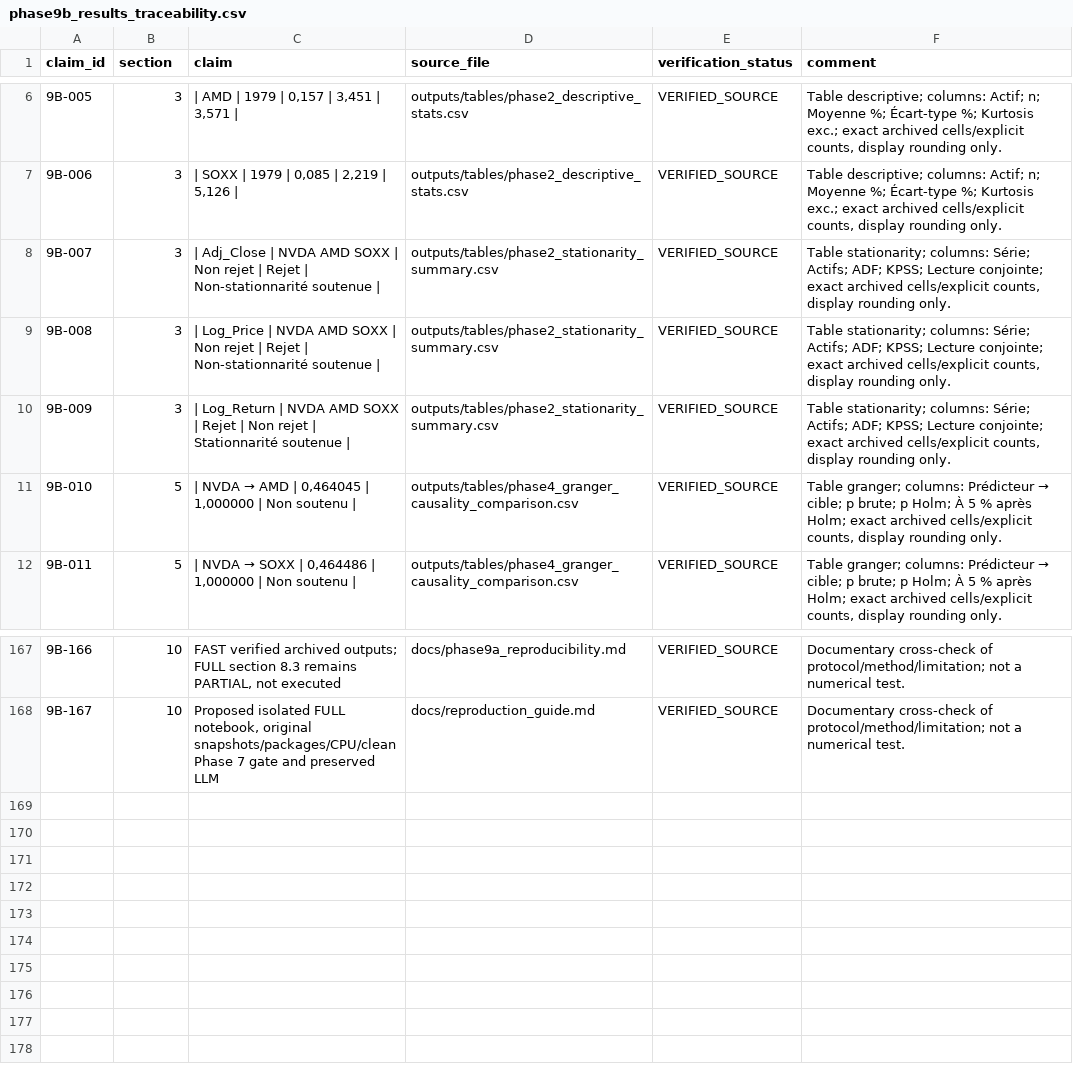
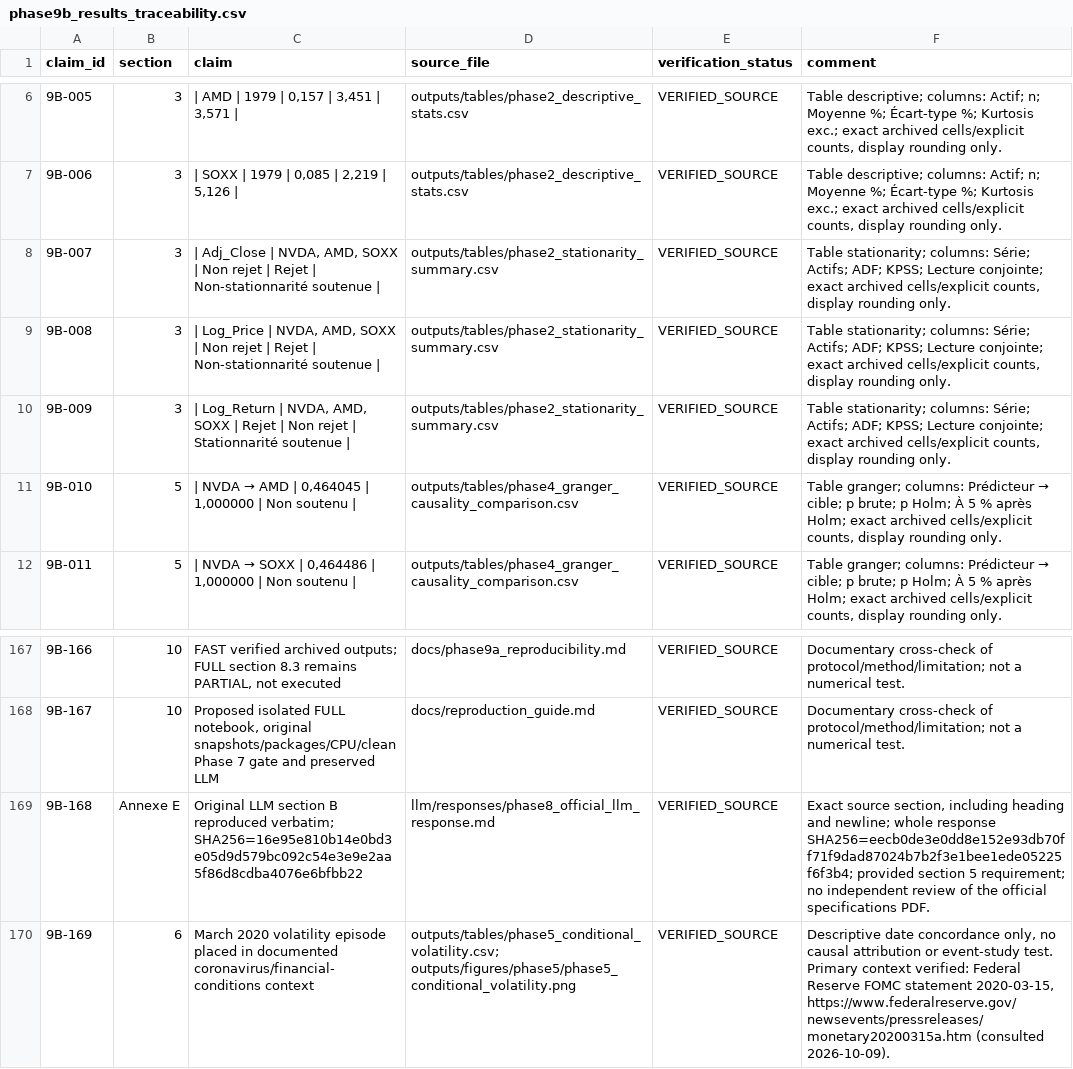
Before and after one commit to nourbenhassine1904/ai-chip-market-intelligence, a CSV file: docs/phase9b_results_traceability.csv, drawn as a sheet; only a part is shown, gaps mark what is left out.

```diff
--- a/docs/phase9b_results_traceability.csv
+++ b/docs/phase9b_results_traceability.csv
@@ -7,5 +7,5 @@ claim_id,section,claim,source_file,verification_status,comment
 9B-006,3,"| SOXX | 1979 | 0,085 | 2,219 | 5,126 |",outputs/tables/phase2_descriptive_stats.csv,VERIFIED_SOURCE,"Table descriptive; columns: Actif; n; Moyenne %; Écart-type %; Kurtosis exc.; exact archived cells/explicit counts, display rounding only."
-9B-007,3,| Adj_Close | NVDA AMD SOXX | Non rejet | Rejet | Non-stationnarité soutenue |,outputs/tables/phase2_stationarity_summary.csv,VERIFIED_SOURCE,"Table stationarity; columns: Série; Actifs; ADF; KPSS; Lecture conjointe; exact archived cells/explicit counts, display rounding only."
-9B-008,3,| Log_Price | NVDA AMD SOXX | Non rejet | Rejet | Non-stationnarité soutenue |,outputs/tables/phase2_stationarity_summary.csv,VERIFIED_SOURCE,"Table stationarity; columns: Série; Actifs; ADF; KPSS; Lecture conjointe; exact archived cells/explicit counts, display rounding only."
-9B-009,3,| Log_Return | NVDA AMD SOXX | Rejet | Non rejet | Stationnarité soutenue |,outputs/tables/phase2_stationarity_summary.csv,VERIFIED_SOURCE,"Table stationarity; columns: Série; Actifs; ADF; KPSS; Lecture conjointe; exact archived cells/explicit counts, display rounding only."
+9B-007,3,"| Adj_Close | NVDA, AMD, SOXX | Non rejet | Rejet | Non-stationnarité soutenue |",outputs/tables/phase2_stationarity_summary.csv,VERIFIED_SOURCE,"Table stationarity; columns: Série; Actifs; ADF; KPSS; Lecture conjointe; exact archived cells/explicit counts, display rounding only."
+9B-008,3,"| Log_Price | NVDA, AMD, SOXX | Non rejet | Rejet | Non-stationnarité soutenue |",outputs/tables/phase2_stationarity_summary.csv,VERIFIED_SOURCE,"Table stationarity; columns: Série; Actifs; ADF; KPSS; Lecture conjointe; exact archived cells/explicit counts, display rounding only."
+9B-009,3,"| Log_Return | NVDA, AMD, SOXX | Rejet | Non rejet | Stationnarité soutenue |",outputs/tables/phase2_stationarity_summary.csv,VERIFIED_SOURCE,"Table stationarity; columns: Série; Actifs; ADF; KPSS; Lecture conjointe; exact archived cells/explicit counts, display rounding only."
 9B-010,5,"| NVDA → AMD | 0,464045 | 1,000000 | Non soutenu |",outputs/tables/phase4_granger_causality_comparison.csv,VERIFIED_SOURCE,"Table granger; columns: Prédicteur → cible; p brute; p Holm; À 5 % après Holm; exact archived cells/explicit counts, display rounding only."
@@ -168 +168,3 @@ claim_id,section,claim,source_file,verification_status,comment
 9B-167,10,"Proposed isolated FULL notebook, original snapshots/packages/CPU/clean Phase 7 gate and preserved LLM",docs/reproduction_guide.md,VERIFIED_SOURCE,Documentary cross-check of protocol/method/limitation; not a numerical test.
+9B-168,Annexe E,Original LLM section B reproduced verbatim; SHA256=16e95e810b14e0bd3e05d9d579bc092c54e3e9e2aa5f86d8cdba4076e6bfbb22,llm/responses/phase8_official_llm_response.md,VERIFIED_SOURCE,"Exact source section, including heading and newline; whole response SHA256=eecb0de3e0dd8e152e93db70ff71f9dad87024b7b2f3e1bee1ede05225f6f3b4; provided section 5 requirement; no independent review of the official specifications PDF."
+9B-169,6,March 2020 volatility episode placed in documented coronavirus/financial-conditions context,outputs/tables/phase5_conditional_volatility.csv; outputs/figures/phase5/phase5_conditional_volatility.png,VERIFIED_SOURCE,"Descriptive date concordance only, no causal attribution or event-study test. Primary context verified: Federal Reserve FOMC statement 2020-03-15, https://www.federalreserve.gov/newsevents/pressreleases/monetary20200315a.htm (consulted 2026-10-09)."
```
Also changed, not shown: 10 other files.
